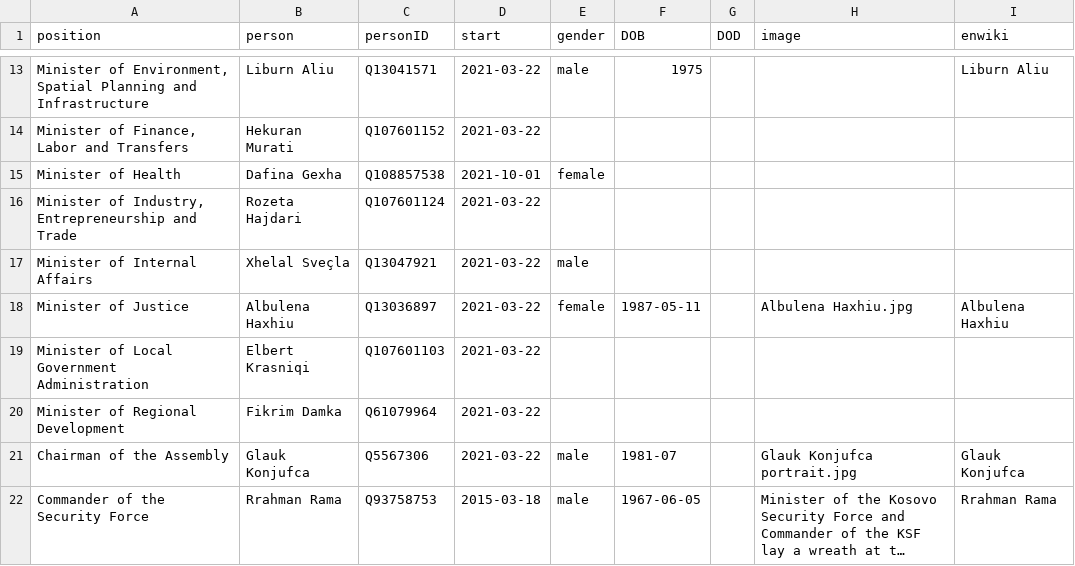
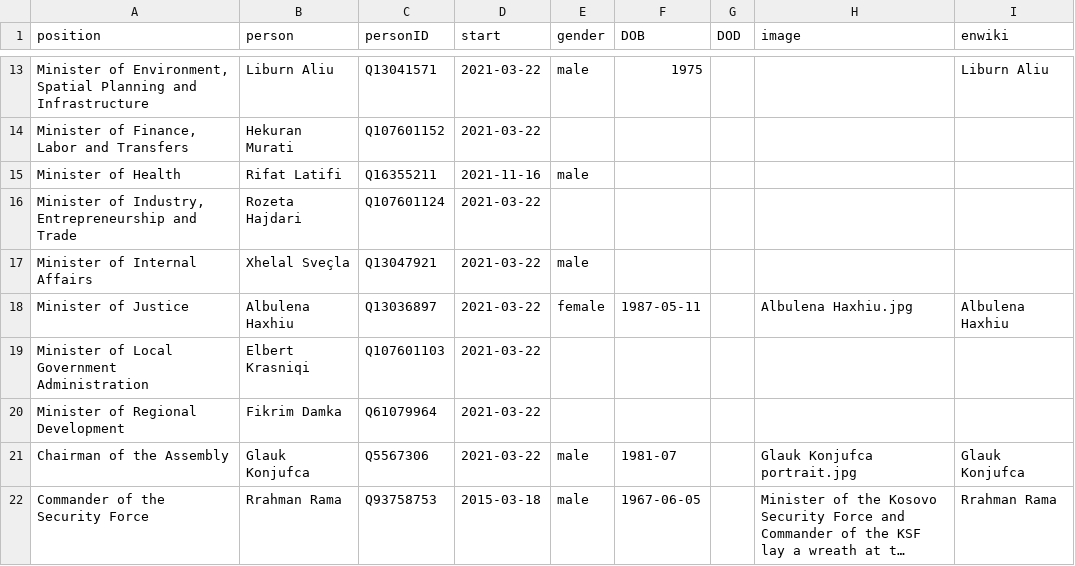
Before and after one commit to every-politician-scrapers/kosovo-cabinet, a CSV file: html/current.csv, drawn as a sheet; only a part is shown, gaps mark what is left out; long unchanged cells end in …; the diff names each change by its address in the sheet, - before the commit and + after, or states it on an @@ line.

Commit message:
HTML update

```diff
--- a/html/current.csv
+++ b/html/current.csv
-B15 (person): Dafina Gexha
+B15 (person): Rifat Latifi
-C15 (personID): Q108857538
+C15 (personID): Q16355211
-D15 (start): 2021-10-01
+D15 (start): 2021-11-16
-E15 (gender): female
+E15 (gender): male
```
Also changed, not shown: 1 other file.
